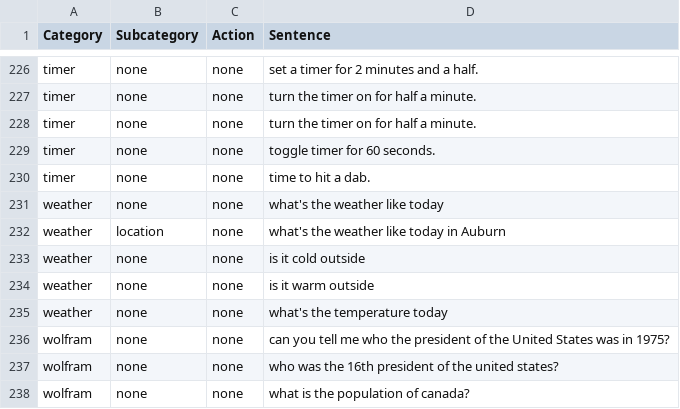
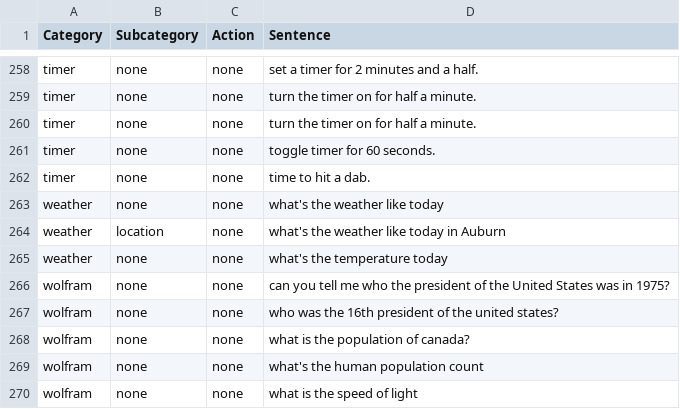
Before and after one commit to ditto-assistant/ditto-app, a CSV file: modules/offline_nlp/data/dataset_ditto.csv, drawn as a sheet; only a part is shown, gaps mark what is left out; the shorter side is filled out with more unchanged rows; removed rows and columns are numbered as before the commit, all else as after; the diff covers the shown part only; the diff names each change by its address in the sheet, - before the commit and + after, or states it on an @@ line.

```diff
--- a/modules/offline_nlp/data/dataset_ditto.csv
+++ b/modules/offline_nlp/data/dataset_ditto.csv
-row 233: weather | none | none | is it cold outside
-row 234: weather | none | none | is it warm outside
```
Also changed, not shown: 32 added rows elsewhere in this file, 4 other files.
